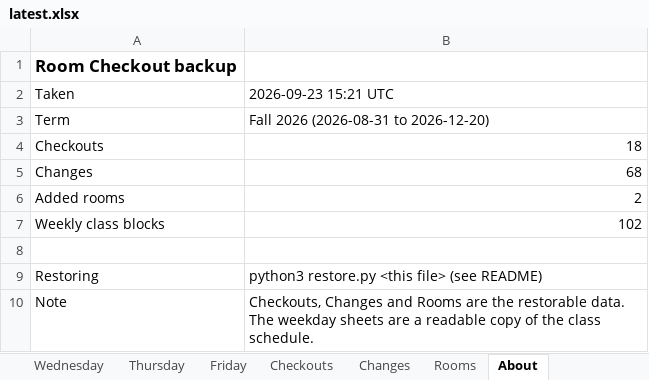
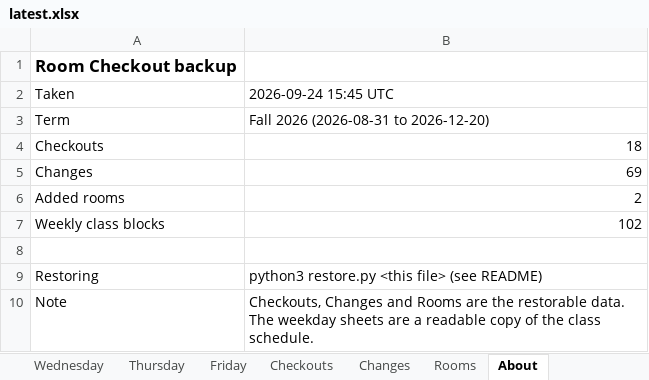
Before and after one commit to Cusco-and-Karma/LAPC-Music-Room-Checkout, an Excel workbook: backups/latest.xlsx, sheet About, drawn as a sheet; values as stored, in another font and other column widths than the file's, no borders; the diff names each change by its address in the sheet, - before the commit and + after, or states it on an @@ line.

```diff
--- a/backups/latest.xlsx (sheet About)
+++ b/backups/latest.xlsx (sheet About)
-B2: 2026-09-23 15:21 UTC
+B2: 2026-09-24 15:45 UTC
-B5: 68
+B5: 69
```
Also changed, not shown: sheet Changes, 2 other files.
